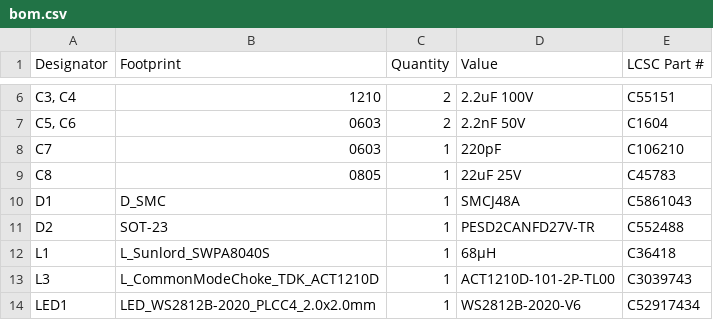
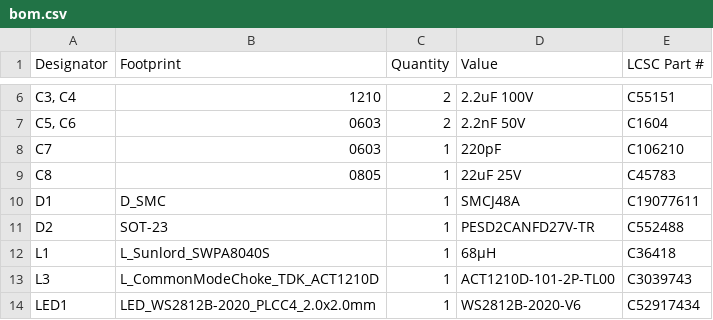
Before and after one commit to kquinsland/modular-rack-mount-power-system, a CSV file: hardware/boards/carrier/production/bom.csv, drawn as a sheet; only a part is shown, gaps mark what is left out.

```diff
--- a/hardware/boards/carrier/production/bom.csv
+++ b/hardware/boards/carrier/production/bom.csv
@@ -9,3 +9,3 @@ C7,0603,1,220pF,C106210
 C8,0805,1,22uF 25V,C45783
-D1,D_SMC,1,SMCJ48A,C5861043
+D1,D_SMC,1,SMCJ48A,C19077611
 D2,SOT-23,1,PESD2CANFD27V-TR,C552488
```
Also changed, not shown: 5 other files.
